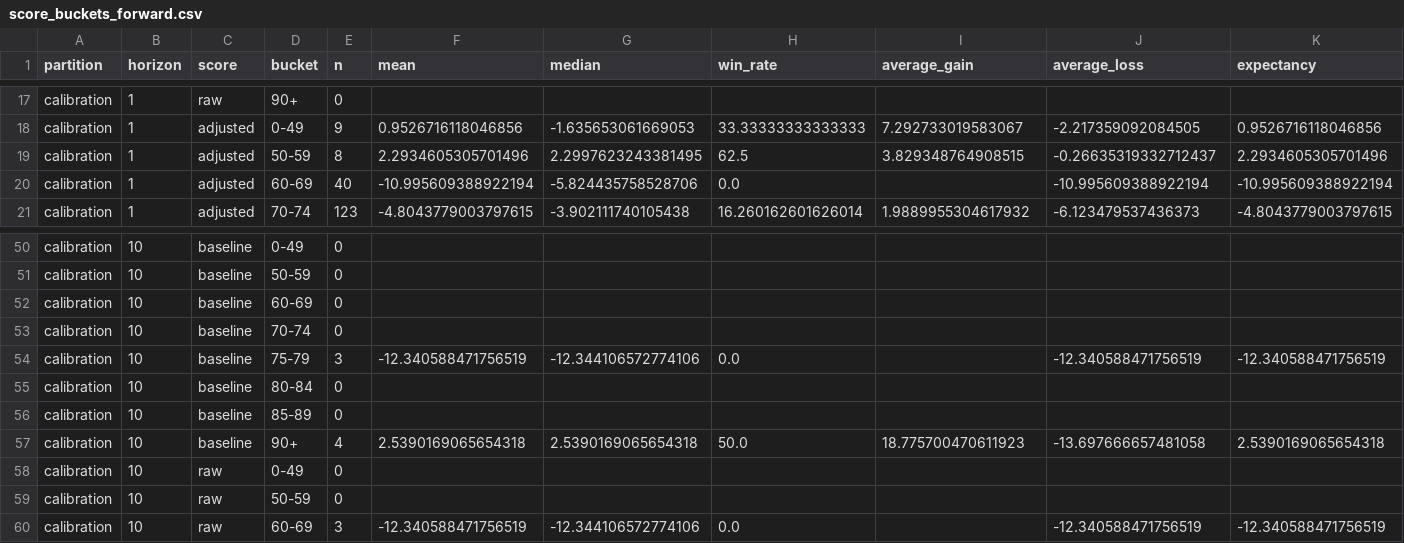
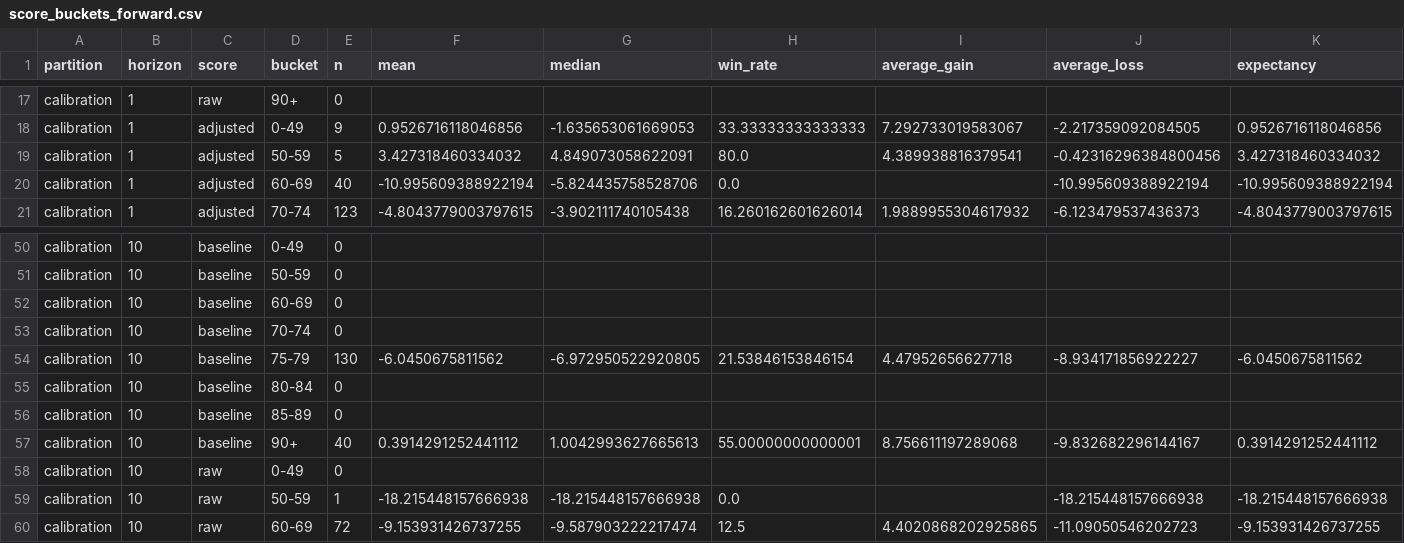
Before and after one commit to ddanyro/market-scanner, a CSV file: analysis/shadow_forward_validation/score_buckets_forward.csv, drawn as a sheet; only a part is shown, gaps mark what is left out; the diff covers the shown part only.

```diff
--- a/analysis/shadow_forward_validation/score_buckets_forward.csv
+++ b/analysis/shadow_forward_validation/score_buckets_forward.csv
@@ -18,3 +18,3 @@ calibration,1,raw,90+,0,,,,,,
 calibration,1,adjusted,0-49,9,0.9526716118046856,-1.635653061669053,33.33333333333333,7.292733019583067,-2.217359092084505,0.9526716118046856
-calibration,1,adjusted,50-59,8,2.2934605305701496,2.2997623243381495,62.5,3.829348764908515,-0.26635319332712437,2.2934605305701496
+calibration,1,adjusted,50-59,5,3.427318460334032,4.849073058622091,80.0,4.389938816379541,-0.42316296384800456,3.427318460334032
 calibration,1,adjusted,60-69,40,-10.995609388922194,-5.824435758528706,0.0,,-10.995609388922194,-10.995609388922194
@@ -53,8 +53,8 @@ calibration,10,baseline,60-69,0,,,,,,
 calibration,10,baseline,70-74,0,,,,,,
-calibration,10,baseline,75-79,3,-12.340588471756519,-12.344106572774106,0.0,,-12.340588471756519,-12.340588471756519
+calibration,10,baseline,75-79,130,-6.0450675811562,-6.972950522920805,21.53846153846154,4.47952656627718,-8.934171856922227,-6.0450675811562
 calibration,10,baseline,80-84,0,,,,,,
 calibration,10,baseline,85-89,0,,,,,,
-calibration,10,baseline,90+,4,2.5390169065654318,2.5390169065654318,50.0,18.775700470611923,-13.697666657481058,2.5390169065654318
+calibration,10,baseline,90+,40,0.3914291252441112,1.0042993627665613,55.00000000000001,8.756611197289068,-9.832682296144167,0.3914291252441112
 calibration,10,raw,0-49,0,,,,,,
-calibration,10,raw,50-59,0,,,,,,
-calibration,10,raw,60-69,3,-12.340588471756519,-12.344106572774106,0.0,,-12.340588471756519,-12.340588471756519
+calibration,10,raw,50-59,1,-18.215448157666938,-18.215448157666938,0.0,,-18.215448157666938,-18.215448157666938
+calibration,10,raw,60-69,72,-9.153931426737255,-9.587903222217474,12.5,4.4020868202925865,-11.09050546202723,-9.153931426737255
```
Also changed, not shown: 118 edited cells elsewhere in this file, analysis/shadow_forward_validation/component_analysis.csv, analysis/shadow_forward_validation/decision_disagreements.csv, 26 other files.
